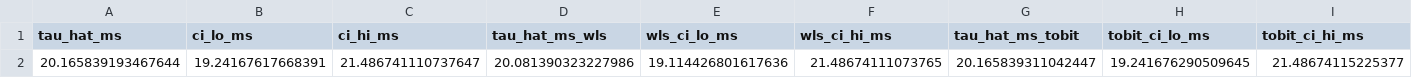
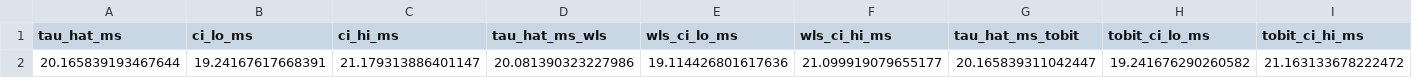
Before and after one commit to geosop/GOLDILOCKS-CRI, a CSV file: decay/output/fit_decay_results.csv, drawn as a sheet; only a part is shown; the diff names each change by its address in the sheet, - before the commit and + after, or states it on an @@ line.

```diff
--- a/decay/output/fit_decay_results.csv
+++ b/decay/output/fit_decay_results.csv
-C2 (ci_hi_ms): 21.486741110737647
+C2 (ci_hi_ms): 21.179313886401147
-F2 (wls_ci_hi_ms): 21.48674111073765
+F2 (wls_ci_hi_ms): 21.099919079655177
-H2 (tobit_ci_lo_ms): 19.241676290509645
+H2 (tobit_ci_lo_ms): 19.241676290260582
-I2 (tobit_ci_hi_ms): 21.48674115225377
+I2 (tobit_ci_hi_ms): 21.163133678222472
```
